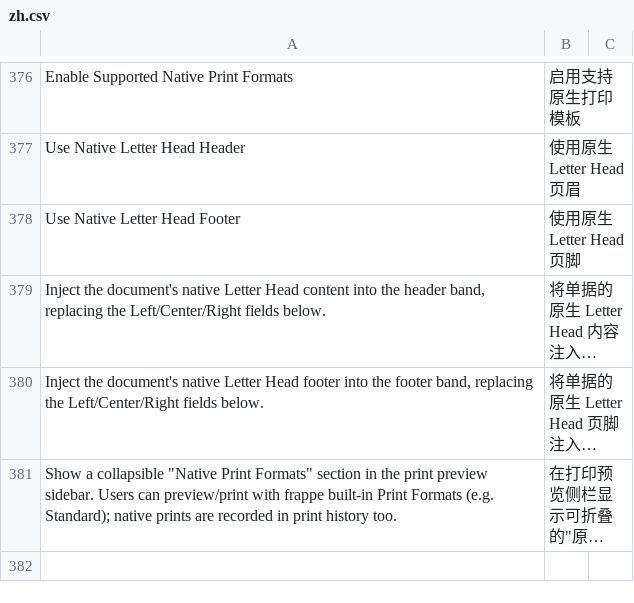
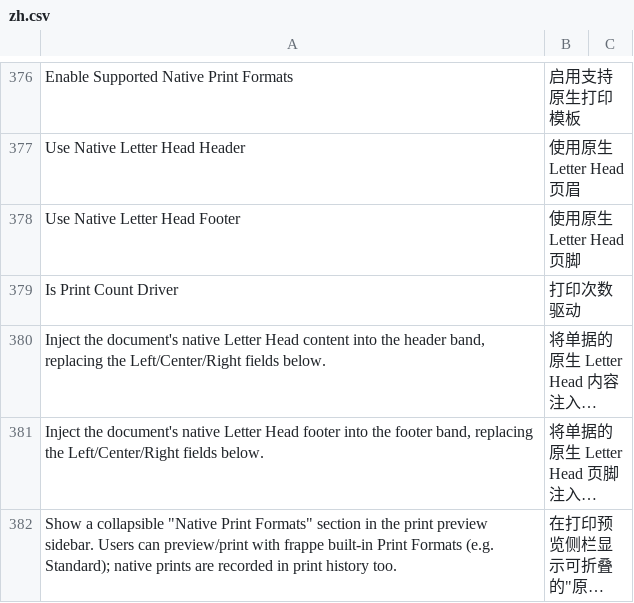
Before and after one commit to yowlion/zhiz_print, a CSV file: zhiz_print/translations/zh.csv, drawn as a sheet; only a part is shown, gaps mark what is left out; long unchanged cells end in …; the diff names each change by its address in the sheet, - before the commit and + after, or states it on an @@ line.

Commit message:
[v15.21.76] 打印次数驱动单元格:cell 加 is_print_count_driver(唯一+数字校验);渲染 print-page 标 data-print-count(驱动单元格渲染值,max(1,N));打印(单个 super_printit + 批量 print_all)按该值 _expand_print_count 复制页;预览/PDF 不重复;qty=0→1份,非数字→1份兜底;日志按单据1条

```diff
--- a/zhiz_print/translations/zh.csv
+++ b/zhiz_print/translations/zh.csv
+row 379: Is Print Count Driver | 打印次数驱动
```
Also changed, not shown: 6 other files.
